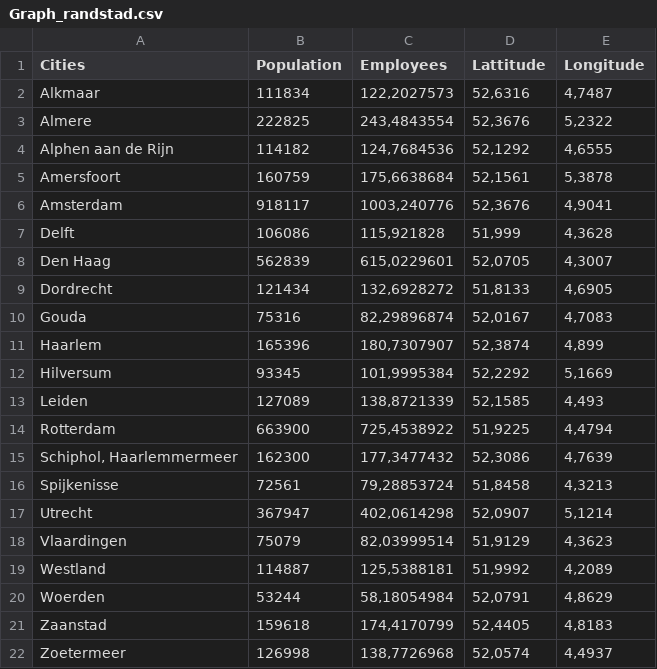
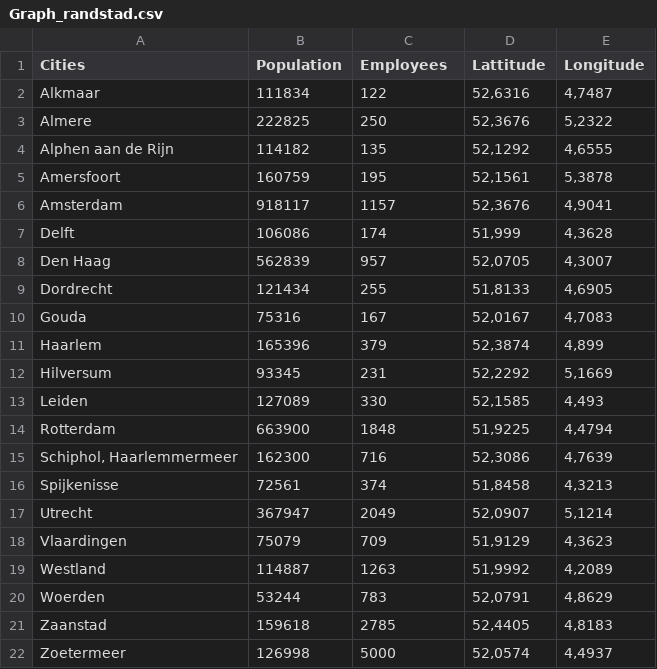
Before and after one commit to tewhol/Design_in_Network_group_8, a CSV file: Graph_randstad.csv, drawn as a sheet.

```diff
--- a/Graph_randstad.csv
+++ b/Graph_randstad.csv
@@ -1,22 +1,22 @@
 Cities;Population;Employees;Lattitude;Longitude
-Alkmaar;111834;122,2027573;52,6316;4,7487
-Almere;222825;243,4843554;52,3676;5,2322
-Alphen aan de Rijn;114182;124,7684536;52,1292;4,6555
-Amersfoort;160759;175,6638684;52,1561;5,3878
-Amsterdam;918117;1003,240776;52,3676;4,9041
-Delft;106086;115,921828;51,999;4,3628
-Den Haag ;562839;615,0229601;52,0705;4,3007
-Dordrecht;121434;132,6928272;51,8133;4,6905
-Gouda;75316;82,29896874;52,0167;4,7083
-Haarlem;165396;180,7307907;52,3874;4,899
-Hilversum;93345;101,9995384;52,2292;5,1669
-Leiden;127089;138,8721339;52,1585;4,493
-Rotterdam;663900;725,4538922;51,9225;4,4794
-Schiphol, Haarlemmermeer;162300;177,3477432;52,3086;4,7639
-Spijkenisse;72561;79,28853724;51,8458;4,3213
-Utrecht;367947;402,0614298;52,0907;5,1214
-Vlaardingen;75079;82,03999514;51,9129;4,3623
-Westland;114887;125,5388181;51,9992;4,2089
-Woerden;53244;58,18054984;52,0791;4,8629
-Zaanstad;159618;174,4170799;52,4405;4,8183
-Zoetermeer;126998;138,7726968;52,0574;4,4937
+Alkmaar;111834;122;52,6316;4,7487
+Almere;222825;250;52,3676;5,2322
+Alphen aan de Rijn;114182;135;52,1292;4,6555
+Amersfoort;160759;195;52,1561;5,3878
+Amsterdam;918117;1157;52,3676;4,9041
+Delft;106086;174;51,999;4,3628
+Den Haag ;562839;957;52,0705;4,3007
+Dordrecht;121434;255;51,8133;4,6905
+Gouda;75316;167;52,0167;4,7083
+Haarlem;165396;379;52,3874;4,899
+Hilversum;93345;231;52,2292;5,1669
+Leiden;127089;330;52,1585;4,493
+Rotterdam;663900;1848;51,9225;4,4794
+Schiphol, Haarlemmermeer;162300;716;52,3086;4,7639
+Spijkenisse;72561;374;51,8458;4,3213
+Utrecht;367947;2049;52,0907;5,1214
+Vlaardingen;75079;709;51,9129;4,3623
+Westland;114887;1263;51,9992;4,2089
+Woerden;53244;783;52,0791;4,8629
+Zaanstad;159618;2785;52,4405;4,8183
+Zoetermeer;126998;5000;52,0574;4,4937
```
Also changed, not shown: 2 other files.
